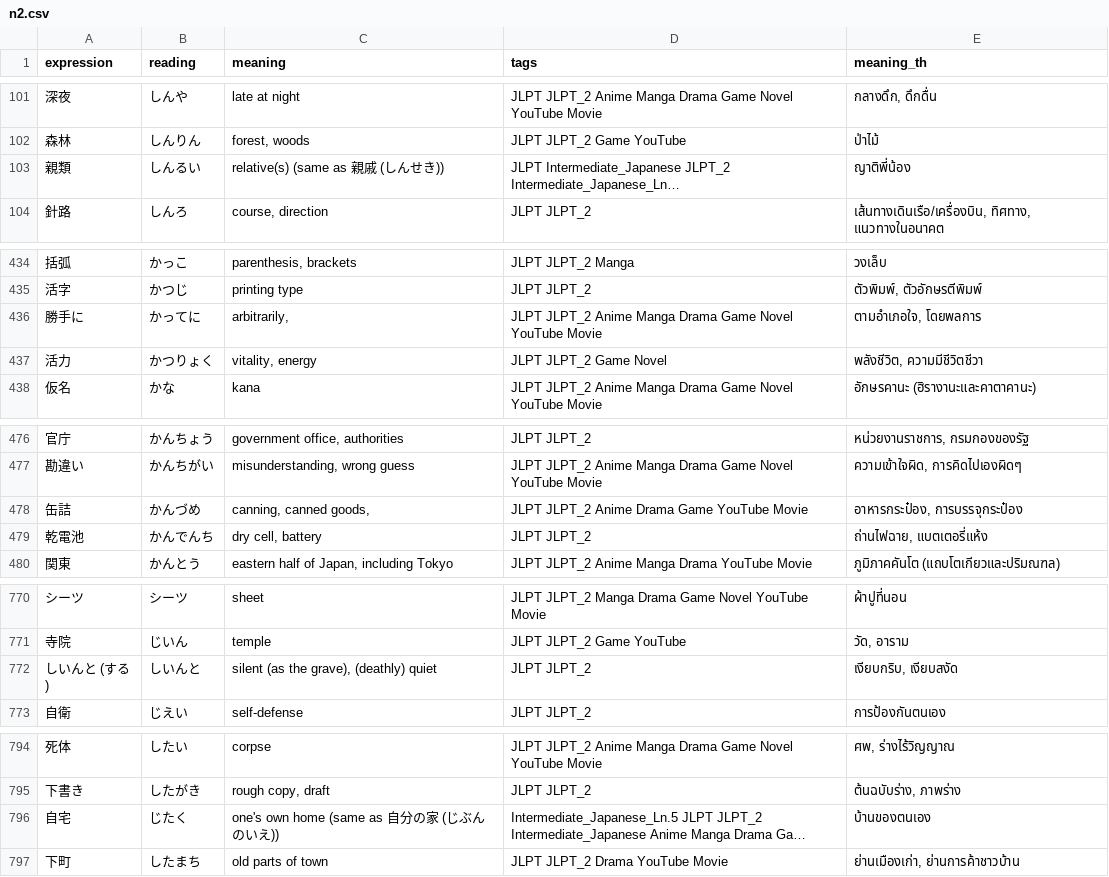
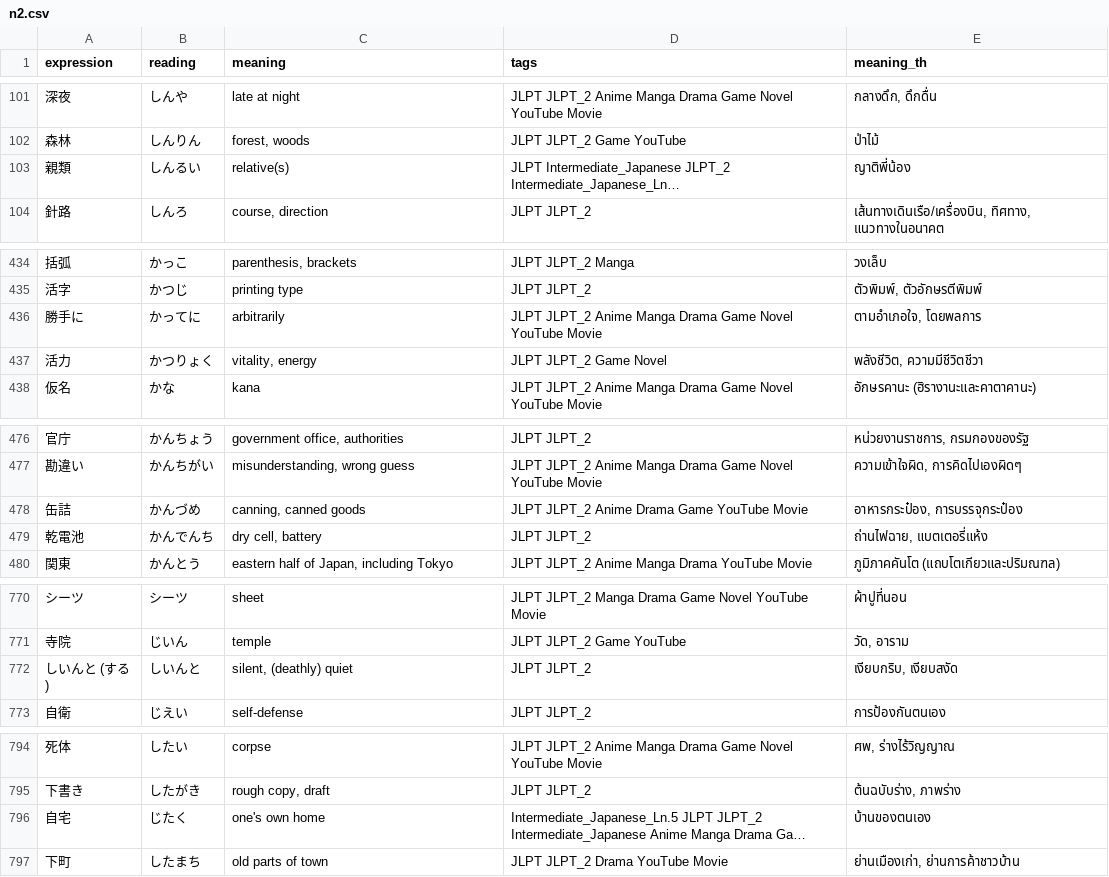
Before and after one commit to JetsadaJan/japanese_vocab, a CSV file: public/data/n2.csv, drawn as a sheet; only a part is shown, gaps mark what is left out; long unchanged cells end in …; the diff covers the shown part only; the diff names each change by its address in the sheet, - before the commit and + after, or states it on an @@ line.

```diff
--- a/public/data/n2.csv
+++ b/public/data/n2.csv
-C103 (meaning): relative(s) (same as 親戚 (しんせき))
+C103 (meaning): relative(s)
-C436 (meaning): arbitrarily,
+C436 (meaning): arbitrarily
-C478 (meaning): canning, canned goods,
+C478 (meaning): canning, canned goods
-C772 (meaning): silent (as the grave), (deathly) quiet
+C772 (meaning): silent, (deathly) quiet
-C796 (meaning): one's own home (same as 自分の家 (じぶんのいえ))
+C796 (meaning): one's own home
```
Also changed, not shown: 4 edited cells elsewhere in this file, public/data/n1.csv, public/data/n3.csv, 3 other files.
